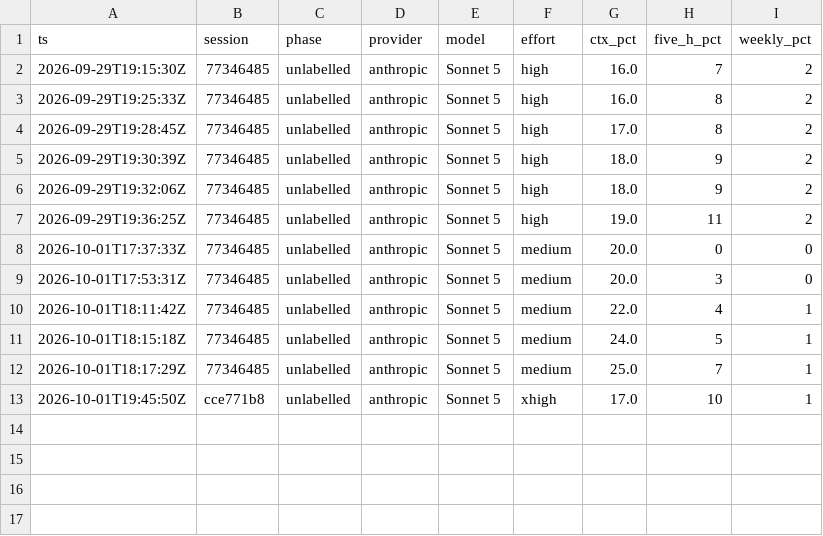
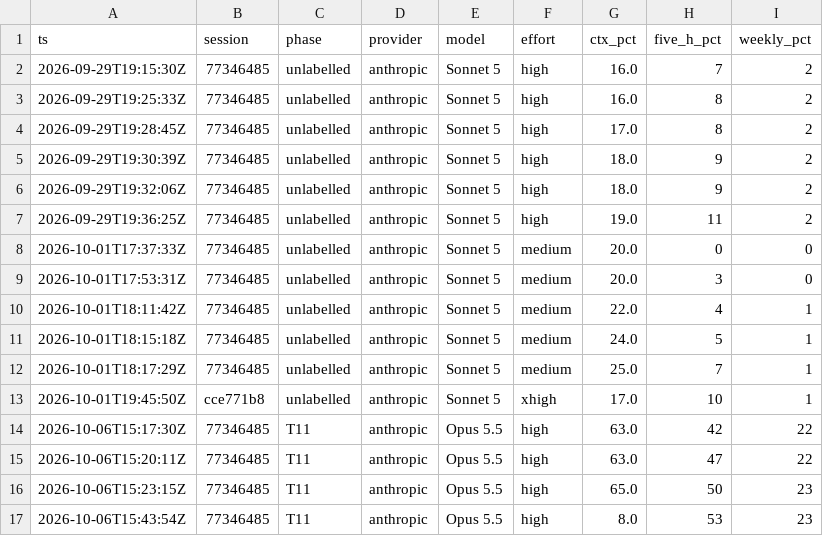
Before and after one commit to Rajan-Thakur/iphs400-mp2-cms, a CSV file: notes/usage-ledger.csv, drawn as a sheet.

```diff
--- a/notes/usage-ledger.csv
+++ b/notes/usage-ledger.csv
@@ -13 +13,5 @@ ts,session,phase,provider,model,effort,ctx_pct,five_h_pct,weekly_pct
 2026-10-01T19:45:50Z,cce771b8,unlabelled,anthropic,Sonnet 5,xhigh,17.0,10,1
+2026-10-06T15:17:30Z,77346485,T11,anthropic,Opus 5.5,high,63.0,42,22
+2026-10-06T15:20:11Z,77346485,T11,anthropic,Opus 5.5,high,63.0,47,22
+2026-10-06T15:23:15Z,77346485,T11,anthropic,Opus 5.5,high,65.0,50,23
+2026-10-06T15:43:54Z,77346485,T11,anthropic,Opus 5.5,high,8.0,53,23
```
Also changed, not shown: 1 other file.
